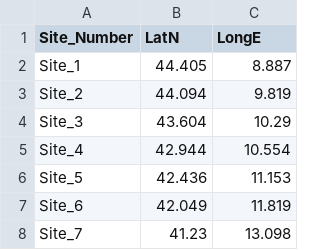
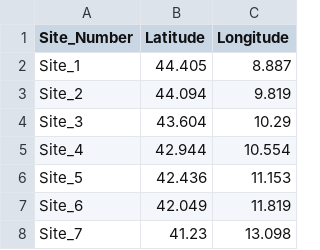
Before and after one commit to DeltaFer/PADM, a CSV file: Lambeck2011_Locations_Predictions2.csv, drawn as a sheet; only a part is shown.

Commit message:
Add files via upload

```diff
--- a/Lambeck2011_Locations_Predictions2.csv
+++ b/Lambeck2011_Locations_Predictions2.csv
@@ -1,2 +1,2 @@
-Site_Number;LatN;LongE
+Site_Number;Latitude;Longitude
 Site_1;44.405;8.887
```
